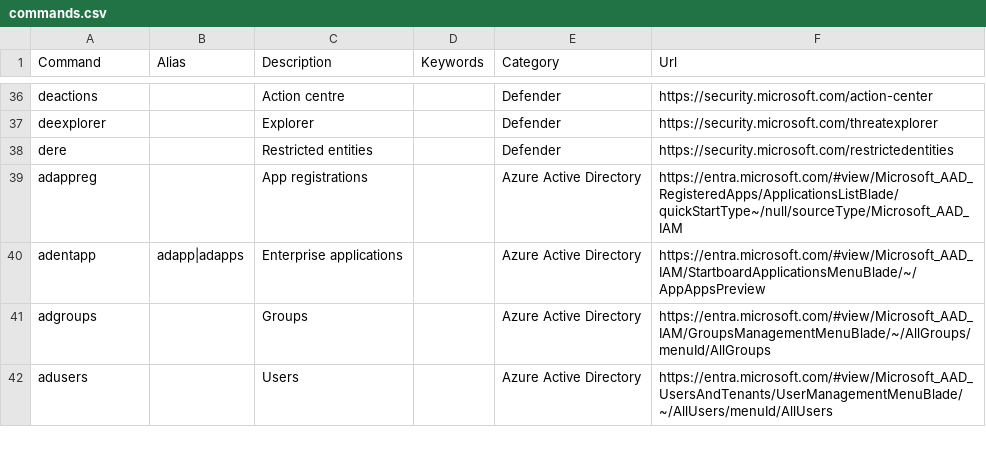
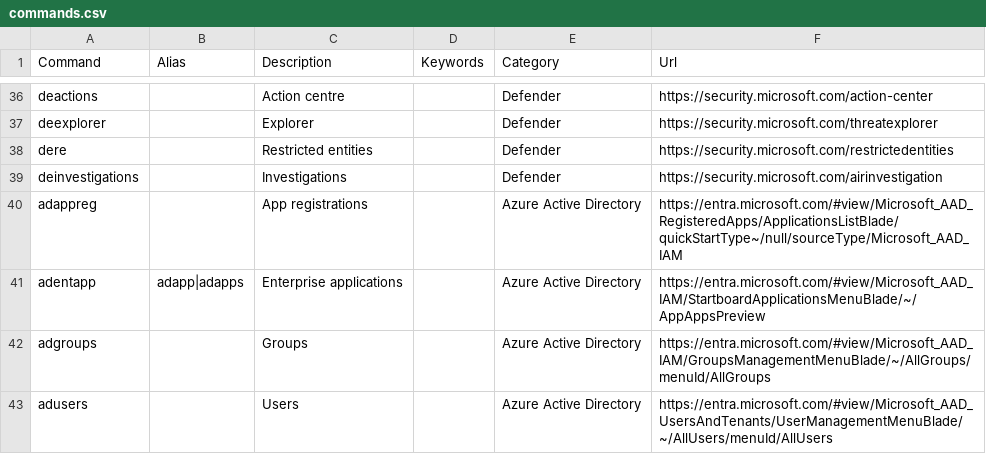
Before and after one commit to merill/cmd, a CSV file: website/config/commands.csv, drawn as a sheet; only a part is shown, gaps mark what is left out.

Commit message:
Add AIR investigations CMD

```diff
--- a/website/config/commands.csv
+++ b/website/config/commands.csv
@@ -38,2 +38,3 @@ deexplorer,,Explorer,,Defender,https://security.microsoft.com/threatexplorer
 dere,,Restricted entities,,Defender,https://security.microsoft.com/restrictedentities
+deinvestigations,,Investigations,,Defender,https://security.microsoft.com/airinvestigation
 adappreg,,App registrations,,Azure Active Directory,https://entra.microsoft.com/#view/Microsoft_AAD_RegisteredApps/ApplicationsListBlade/quickStartType~/null/sourceType/Microsoft_AAD_IAM
```
